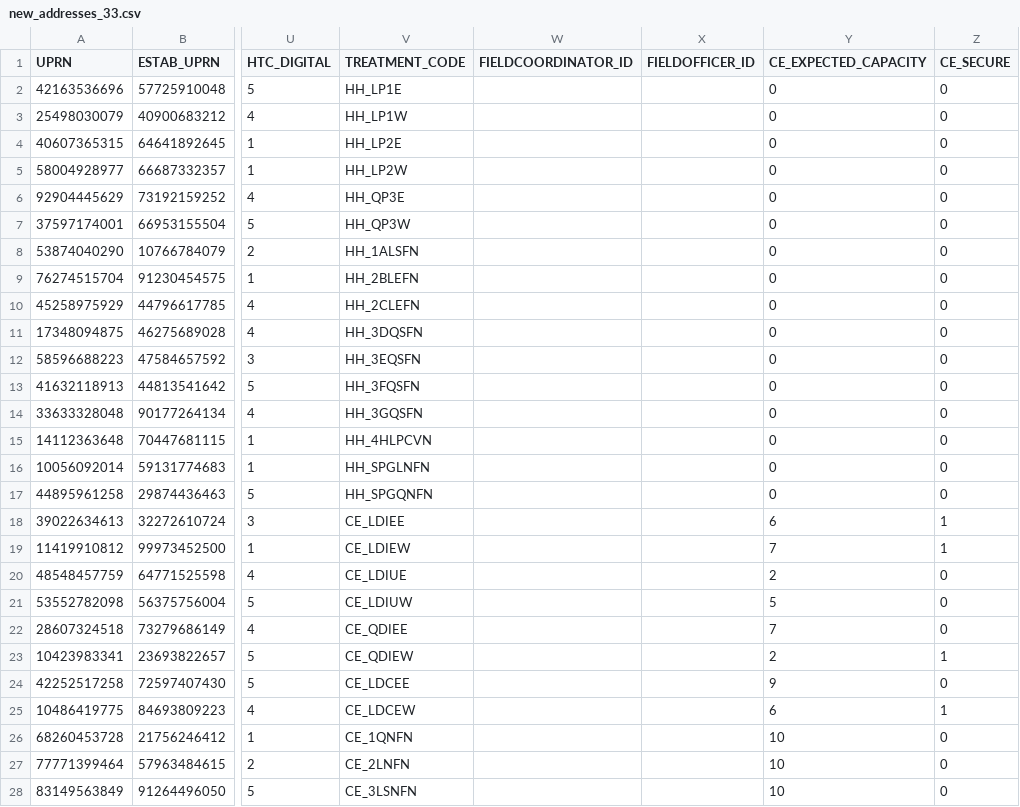
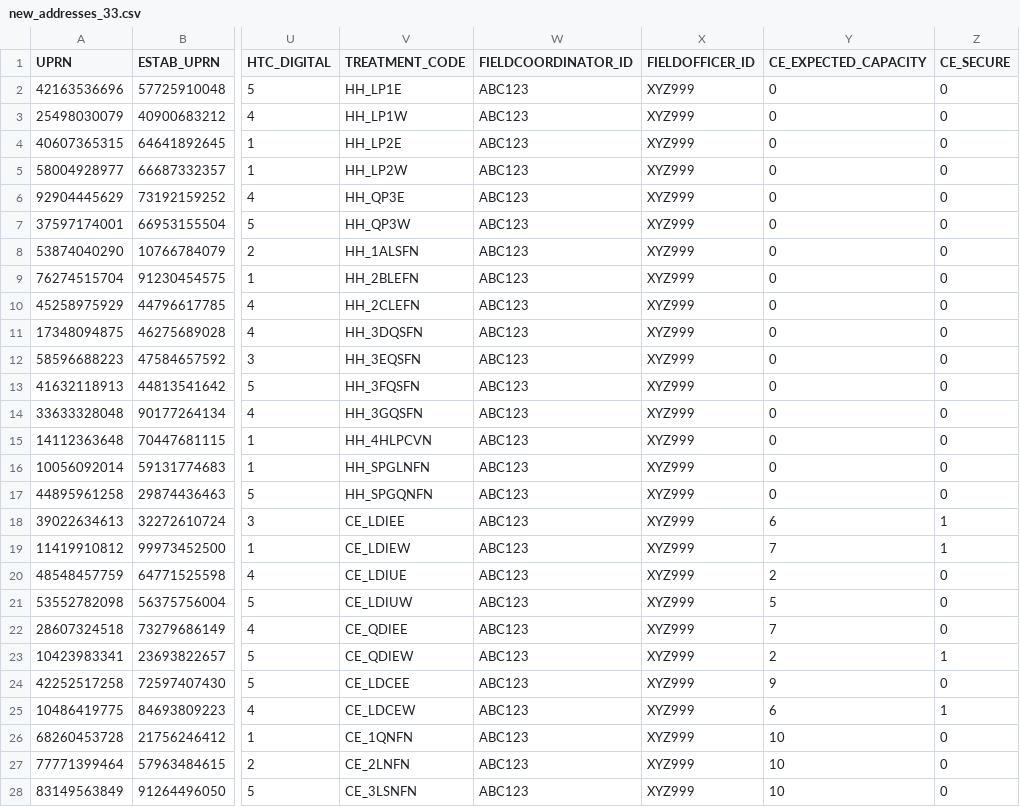
Before and after one commit to ONSdigital/census-rm-acceptance-tests, a CSV file: resources/bulk_processing_files/new_addresses_33.csv, drawn as a sheet; only a part is shown, gaps mark what is left out; the diff covers the shown part only; the diff names each change by its address in the sheet, - before the commit and + after, or states it on an @@ line.

Commit message:
Add fieldworker and fieldofficer ids to new address file (#354)

```diff
--- a/resources/bulk_processing_files/new_addresses_33.csv
+++ b/resources/bulk_processing_files/new_addresses_33.csv
-W2:W28 (FIELDCOORDINATOR_ID): (empty)
+W2:W28 (FIELDCOORDINATOR_ID): ABC123
-X2:X28 (FIELDOFFICER_ID): (empty)
+X2:X28 (FIELDOFFICER_ID): XYZ999
```
Also changed, not shown: 12 edited cells elsewhere in this file.
